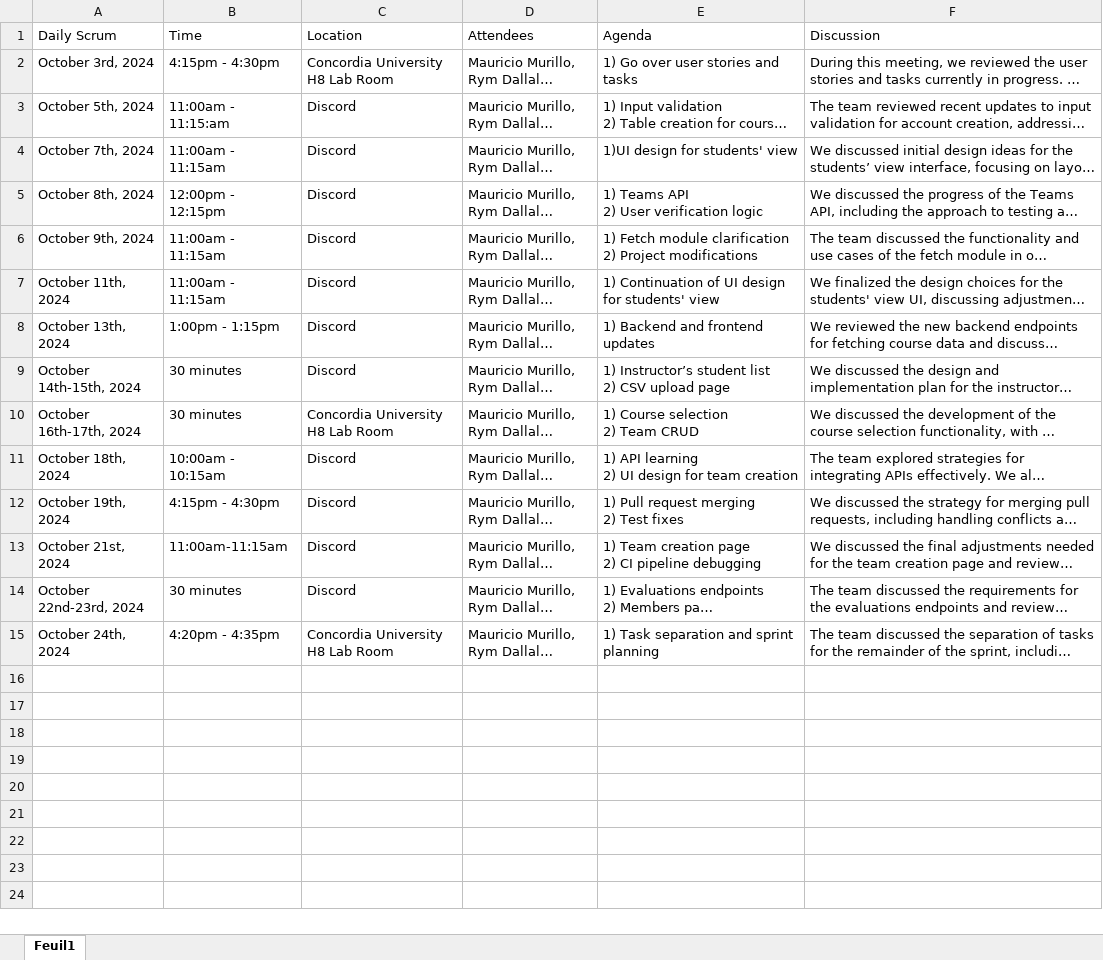
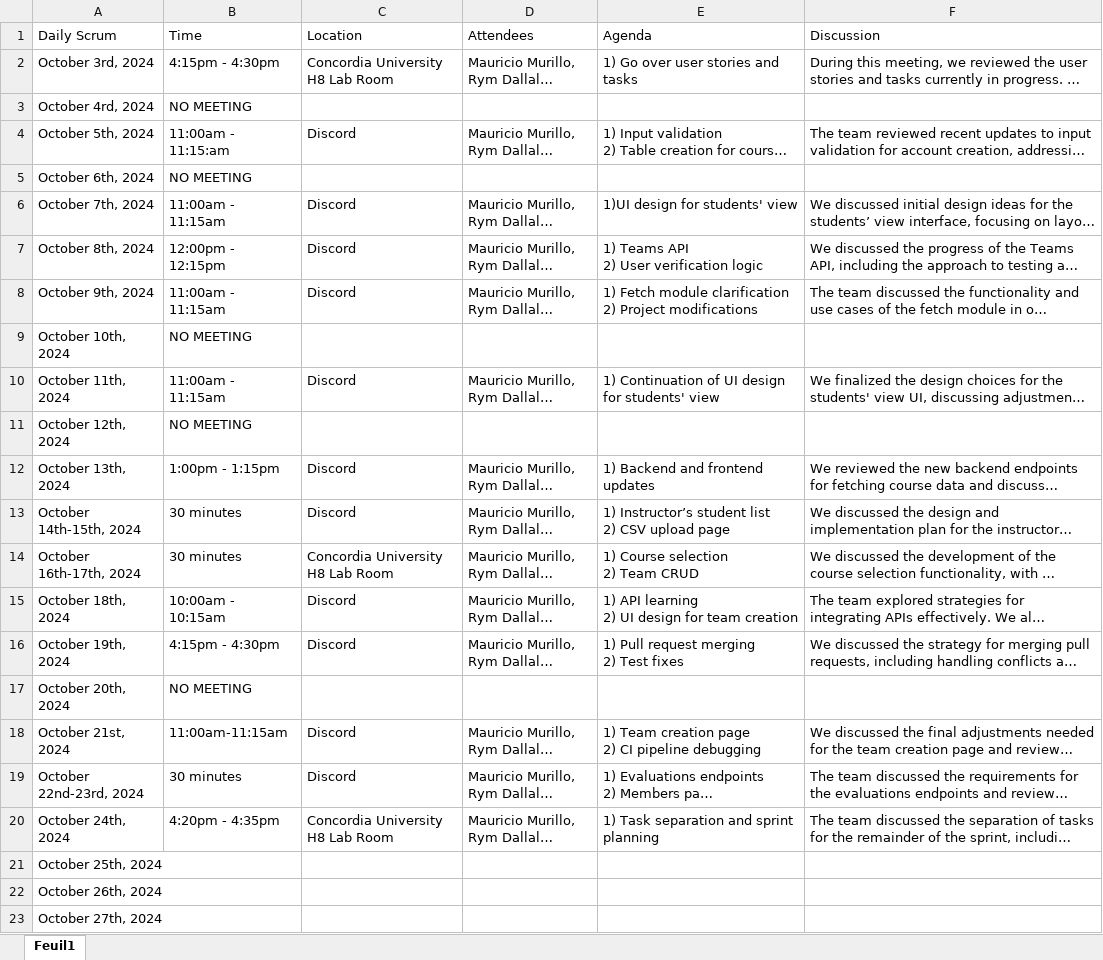
Before and after one commit to CTRL-V-CTRL-C/ctrl_c_ctrl_v-SOEN341_Project_F24, an Excel workbook: Sprint 2/Meeting Minutes/Meeting_Minutes_Sprint_2.xlsx, sheet Feuil1, drawn as a sheet; long unchanged cells end in …; values as stored, in another font and other column widths than the file's, no borders; the diff names each change by its address in the sheet, - before the commit and + after, or states it on an @@ line.

Commit message:
Fixed the meeting minutes

```diff
--- a/Sprint 2/Meeting Minutes/Meeting_Minutes_Sprint_2.xlsx (sheet Feuil1)
+++ b/Sprint 2/Meeting Minutes/Meeting_Minutes_Sprint_2.xlsx (sheet Feuil1)
+row 3: October 4rd, 2024 | NO MEETING
+row 5: October 6th, 2024 | NO MEETING
+row 9: October 10th, 2024 | NO MEETING
+row 11: October 12th, 2024 | NO MEETING
+row 17: October 20th, 2024 | NO MEETING
+row 21: October 25th, 2024
+row 22: October 26th, 2024
+row 23: October 27th, 2024
```
